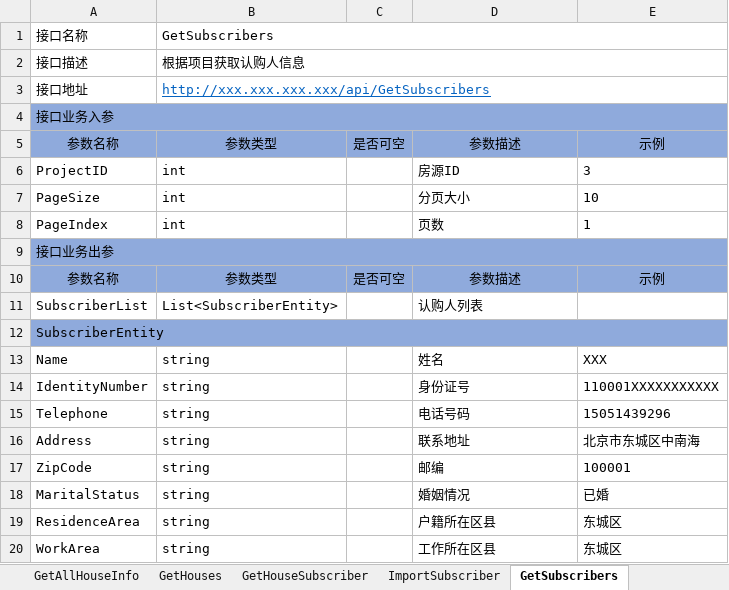
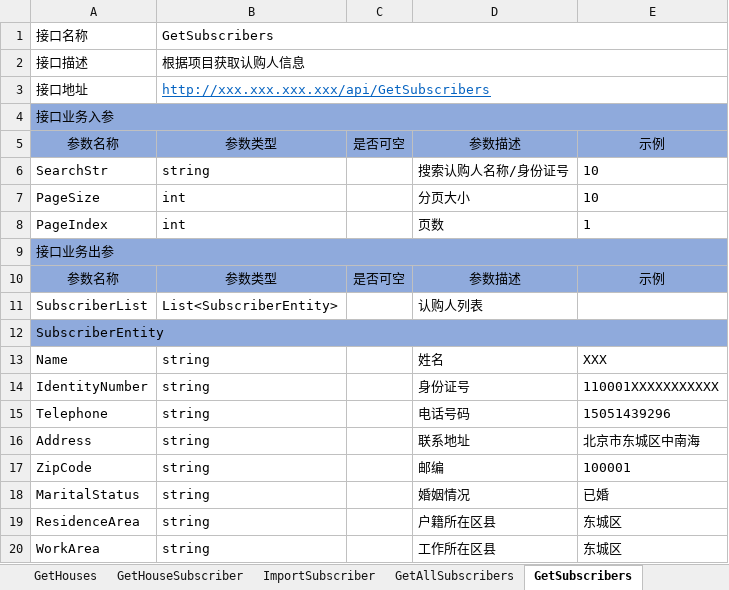
Before and after one commit to RockJiang1/HouseSelection, an Excel workbook: Doc/接口说明文档.xlsx, sheet GetSubscribers, drawn as a sheet; values as stored, in another font and other column widths than the file's, no borders; charts and pictures not drawn; removed rows and columns are numbered as before the commit, all else as after; the diff names each change by its address in the sheet, - before the commit and + after, or states it on an @@ line.

Commit message:
添加获取认购人，搜索认购人，获取选房详情等接口

```diff
--- a/Doc/接口说明文档.xlsx (sheet GetSubscribers)
+++ b/Doc/接口说明文档.xlsx (sheet GetSubscribers)
+sheet tab: GetAllSubscribers
-row 6: ProjectID | int |  | 房源ID | 3
+row 6: SearchStr | string |  | 搜索认购人名称/身份证号 | 10
```
Also changed, not shown: sheet Home, other sheet tabs, charts or pictures, Doc/数据库表结构说明.xlsx, 32 other files.
